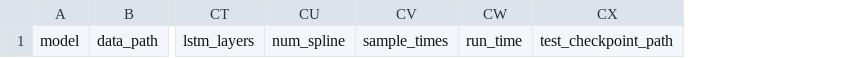
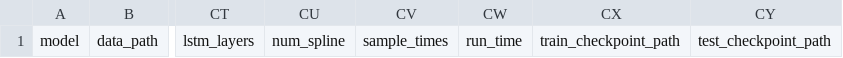
Before and after one commit to Jack251970/PyTorch-MAML, a CSV file: data/jump_data.csv, drawn as a sheet; only a part is shown, gaps mark what is left out; the diff names each change by its address in the sheet, - before the commit and + after, or states it on an @@ line.

```diff
--- a/data/jump_data.csv
+++ b/data/jump_data.csv
+column CX, row 1: train_checkpoint_path
```
Also changed, not shown: data/long_term_forecast/wind.csv.
